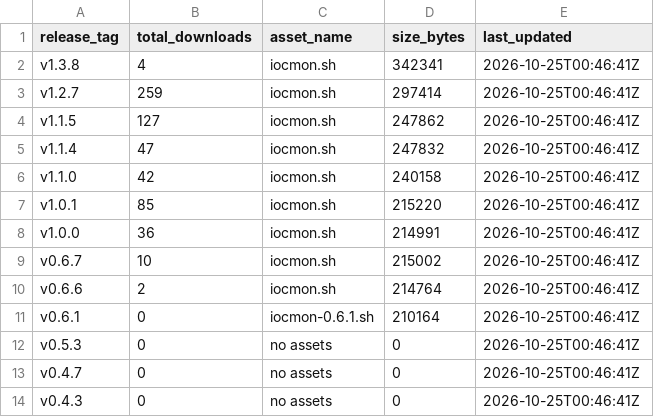
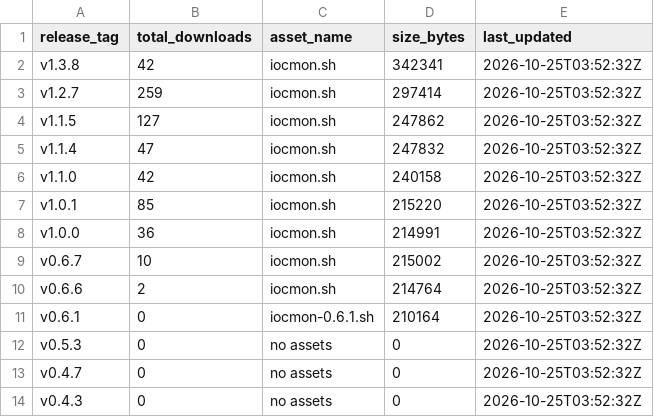
Before and after one commit to ViktorJp/IOCMON, a CSV file: metrics/release_downloads.csv, drawn as a sheet.

```diff
--- a/metrics/release_downloads.csv
+++ b/metrics/release_downloads.csv
@@ -1,14 +1,14 @@
 release_tag,total_downloads,asset_name,size_bytes,last_updated
-v1.3.8,4,iocmon.sh,342341,2026-10-25T00:46:41Z
-v1.2.7,259,iocmon.sh,297414,2026-10-25T00:46:41Z
-v1.1.5,127,iocmon.sh,247862,2026-10-25T00:46:41Z
-v1.1.4,47,iocmon.sh,247832,2026-10-25T00:46:41Z
-v1.1.0,42,iocmon.sh,240158,2026-10-25T00:46:41Z
-v1.0.1,85,iocmon.sh,215220,2026-10-25T00:46:41Z
-v1.0.0,36,iocmon.sh,214991,2026-10-25T00:46:41Z
-v0.6.7,10,iocmon.sh,215002,2026-10-25T00:46:41Z
-v0.6.6,2,iocmon.sh,214764,2026-10-25T00:46:41Z
-v0.6.1,0,iocmon-0.6.1.sh,210164,2026-10-25T00:46:41Z
-v0.5.3,0,no assets,0,2026-10-25T00:46:41Z
-v0.4.7,0,no assets,0,2026-10-25T00:46:41Z
-v0.4.3,0,no assets,0,2026-10-25T00:46:41Z
+v1.3.8,42,iocmon.sh,342341,2026-10-25T03:52:32Z
+v1.2.7,259,iocmon.sh,297414,2026-10-25T03:52:32Z
+v1.1.5,127,iocmon.sh,247862,2026-10-25T03:52:32Z
+v1.1.4,47,iocmon.sh,247832,2026-10-25T03:52:32Z
+v1.1.0,42,iocmon.sh,240158,2026-10-25T03:52:32Z
+v1.0.1,85,iocmon.sh,215220,2026-10-25T03:52:32Z
+v1.0.0,36,iocmon.sh,214991,2026-10-25T03:52:32Z
+v0.6.7,10,iocmon.sh,215002,2026-10-25T03:52:32Z
+v0.6.6,2,iocmon.sh,214764,2026-10-25T03:52:32Z
+v0.6.1,0,iocmon-0.6.1.sh,210164,2026-10-25T03:52:32Z
+v0.5.3,0,no assets,0,2026-10-25T03:52:32Z
+v0.4.7,0,no assets,0,2026-10-25T03:52:32Z
+v0.4.3,0,no assets,0,2026-10-25T03:52:32Z
```
